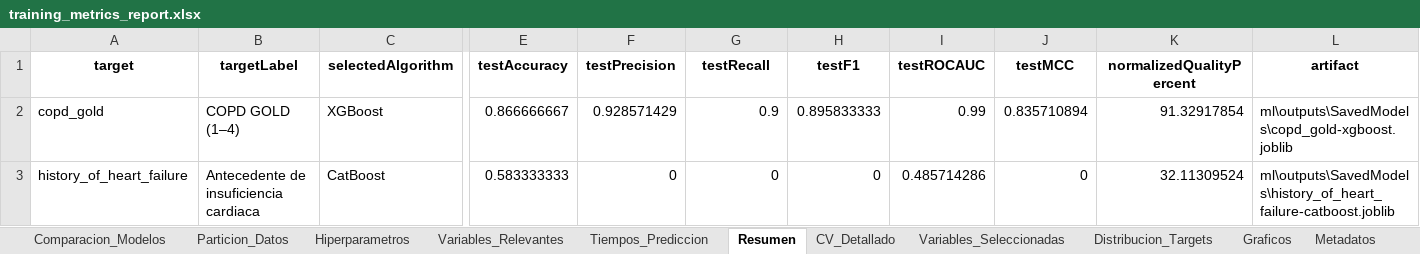
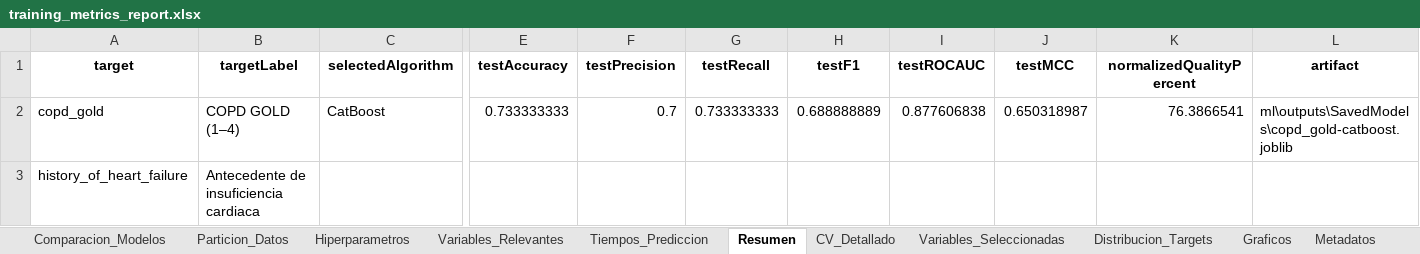
Before and after one commit to DavidEBM/foxcatmedicaldashboard, an Excel workbook: ml/outputs/SavedModels/training_metrics_report.xlsx, sheet Resumen, drawn as a sheet; only a part is shown, gaps mark what is left out; values as stored, in another font and other column widths than the file's, no borders; the diff names each change by its address in the sheet, - before the commit and + after, or states it on an @@ line.

Commit message:
actualizacion, necesidad de revisar GOLD 1 a 4

```diff
--- a/ml/outputs/SavedModels/training_metrics_report.xlsx (sheet Resumen)
+++ b/ml/outputs/SavedModels/training_metrics_report.xlsx (sheet Resumen)
-C2 (selectedAlgorithm): XGBoost
+C2 (selectedAlgorithm): CatBoost
-E2 (testAccuracy): 0.866666667
+E2 (testAccuracy): 0.733333333
-F2 (testPrecision): 0.928571429
+F2 (testPrecision): 0.7
-G2 (testRecall): 0.9
+G2 (testRecall): 0.733333333
-H2 (testF1): 0.895833333
+H2 (testF1): 0.688888889
-I2 (testROCAUC): 0.99
+I2 (testROCAUC): 0.877606838
-J2 (testMCC): 0.835710894
+J2 (testMCC): 0.650318987
-K2 (normalizedQualityPercent): 91.32917854
+K2 (normalizedQualityPercent): 76.3866541
-L2 (artifact): ml\outputs\SavedModels\copd_gold-xgboost.joblib
+L2 (artifact): ml\outputs\SavedModels\copd_gold-catboost.joblib
-C3 (selectedAlgorithm): CatBoost
+C3 (selectedAlgorithm): (empty)
-E3 (testAccuracy): 0.583333333
+E3 (testAccuracy): (empty)
-F3 (testPrecision): 0
+F3 (testPrecision): (empty)
-G3 (testRecall): 0
+G3 (testRecall): (empty)
-H3 (testF1): 0
+H3 (testF1): (empty)
-I3 (testROCAUC): 0.485714286
+I3 (testROCAUC): (empty)
-J3 (testMCC): 0
+J3 (testMCC): (empty)
-K3 (normalizedQualityPercent): 32.11309524
+K3 (normalizedQualityPercent): (empty)
-L3 (artifact): ml\outputs\SavedModels\history_of_heart_failure-catboost.joblib
+L3 (artifact): (empty)
```
Also changed, not shown: sheet Comparacion_Modelos, sheet Metadatos, 39 other files.
